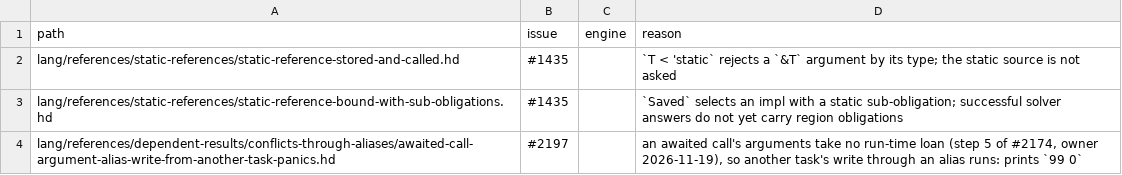
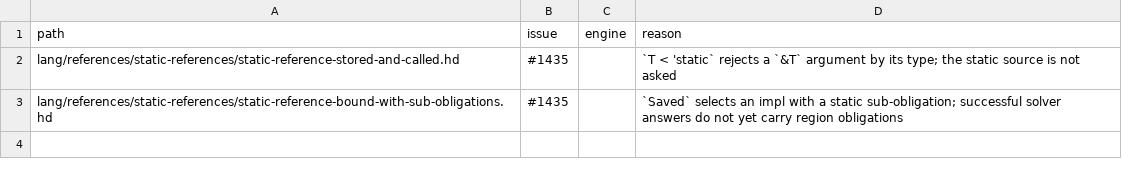
Before and after one commit to HerringtonDarkholme/hd-lang, a TSV file: KNOWN_FAILURES.tsv, drawn as a sheet; the diff names each change by its address in the sheet, - before the commit and + after, or states it on an @@ line.

```diff
--- a/KNOWN_FAILURES.tsv
+++ b/KNOWN_FAILURES.tsv
-row 4: lang/references/dependent-results/conflicts-through-aliases/awaited-call-argument-alias-write-from-another-task-panics.hd | #2197 |  | an awaited call's arguments take no run-time loan (step 5 of #2174, owner 2026-11-19), so another task's write through an alias runs: prints `99 0`
```
Also changed, not shown: spec/conformance/examples.tsv, 18 other files.
